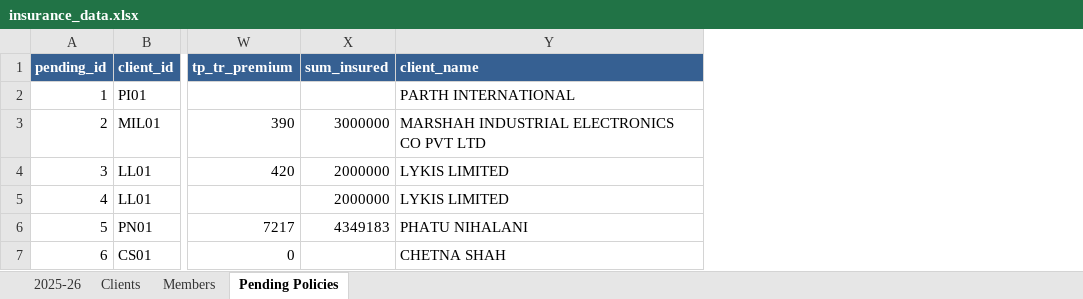
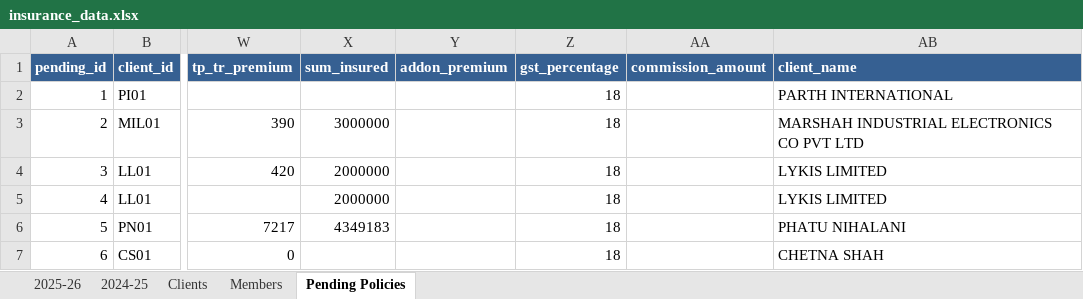
Before and after one commit to DhruvShah05/Insta-Insure-Website, an Excel workbook: insurance_data.xlsx, sheet Pending Policies, drawn as a sheet; only a part is shown, gaps mark what is left out; values as stored, in another font and other column widths than the file's, no borders; the diff names each change by its address in the sheet, - before the commit and + after, or states it on an @@ line.

Commit message:
Added 3 fetures:View all policies, policy history, renewal export

```diff
--- a/insurance_data.xlsx (sheet Pending Policies)
+++ b/insurance_data.xlsx (sheet Pending Policies)
+sheet tab: 2024-25
+column Y (addon_premium), empty
+column Z (gst_percentage), rows 2-7: all 18
+column AA (commission_amount), empty
```
Also changed, not shown: sheet Members, sheet Clients, sheet 2025-26, 15 other files.
